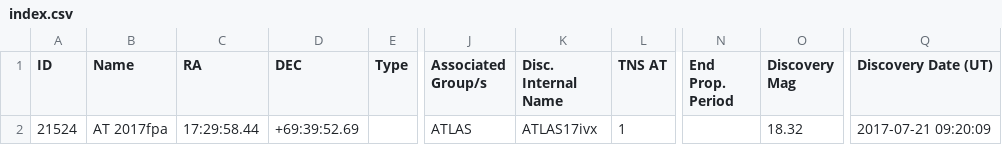
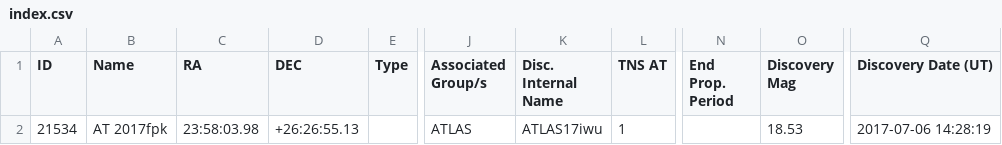
Before and after one commit to astrocatalogs/tde-external, a CSV file: TNS/index.csv, drawn as a sheet; only a part is shown, gaps mark what is left out; the diff names each change by its address in the sheet, - before the commit and + after, or states it on an @@ line.

```diff
--- a/TNS/index.csv
+++ b/TNS/index.csv
-A2 (ID): 21524
+A2 (ID): 21534
-B2 (Name): AT 2017fpa
+B2 (Name): AT 2017fpk
-C2 (RA): 17:29:58.44
+C2 (RA): 23:58:03.98
-D2 (DEC): +69:39:52.69
+D2 (DEC): +26:26:55.13
-K2 (Disc. Internal Name): ATLAS17ivx
+K2 (Disc. Internal Name): ATLAS17iwu
-O2 (Discovery Mag): 18.32
+O2 (Discovery Mag): 18.53
-Q2 (Discovery Date (UT)): 2017-07-21 09:20:09
+Q2 (Discovery Date (UT)): 2017-07-06 14:28:19
```
Also changed, not shown: TNS/page-16.csv, 2 other files.
